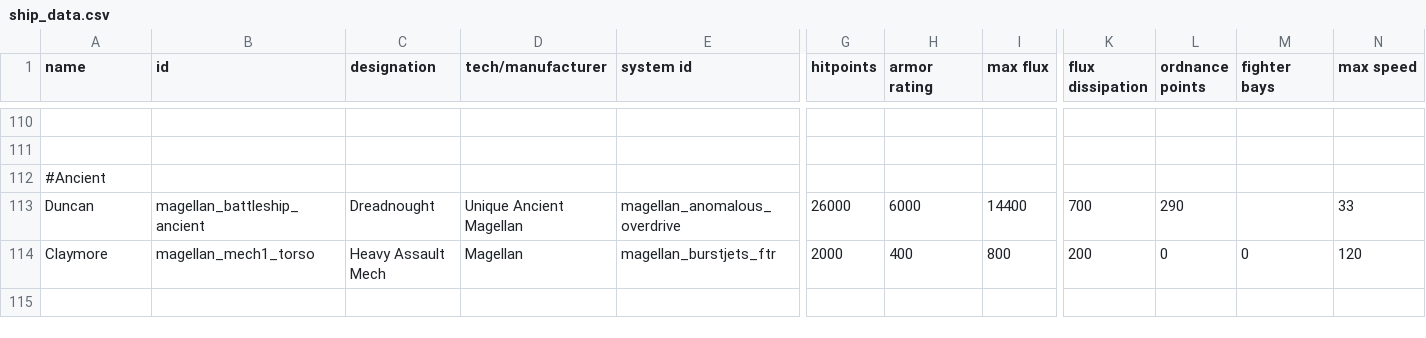
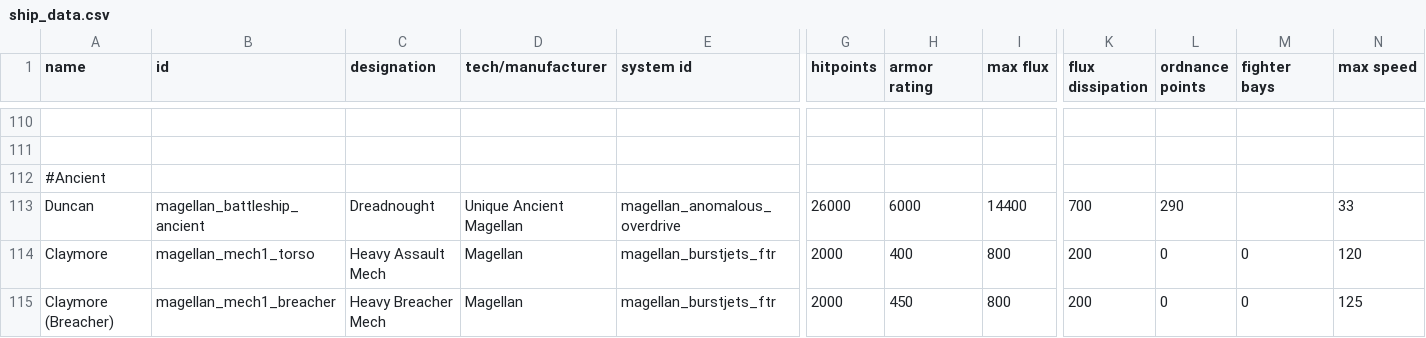
Before and after one commit to starsector-mods/magellan-protectorate-unified, a CSV file: data/hulls/ship_data.csv, drawn as a sheet; only a part is shown, gaps mark what is left out; rows hold the shown columns only; the diff names each change by its address in the sheet, - before the commit and + after, or states it on an @@ line.

```diff
--- a/data/hulls/ship_data.csv
+++ b/data/hulls/ship_data.csv
+row 115: Claymore (Breacher) | magellan_mech1_breacher | Heavy Breacher Mech | Magellan | magellan_burstjets_ftr | 2000 | 450 | 800 | 200 | 0 | 0 | 125
```
Also changed, not shown: data/hulls/wing_data.csv, data/strings/descriptions.csv, 6 other files.
